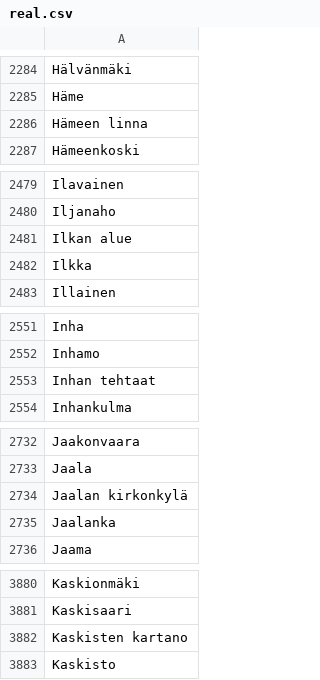
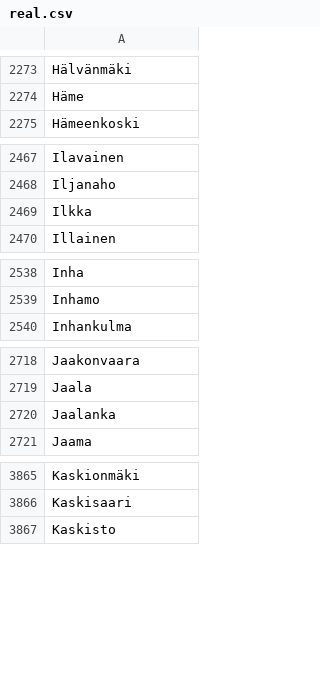
Before and after one commit to ahyangyi/openttd-finnish-town-names, a CSV file: names/real.csv, drawn as a sheet; only a part is shown, gaps mark what is left out; the diff covers the shown part only; the diff names each change by its address in the sheet, - before the commit and + after, or states it on an @@ line.

```diff
--- a/names/real.csv
+++ b/names/real.csv
-row 2286: Hämeen linna
-row 2481: Ilkan alue
-row 2553: Inhan tehtaat
-row 2734: Jaalan kirkonkylä
-row 3882: Kaskisten kartano
```
Also changed, not shown: 27 removed rows elsewhere in this file, 4 other files.
